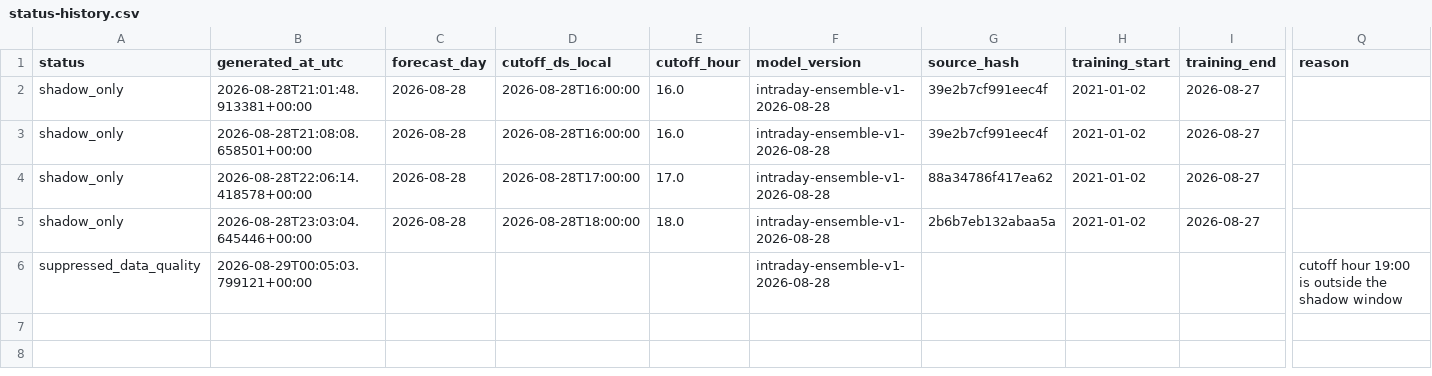
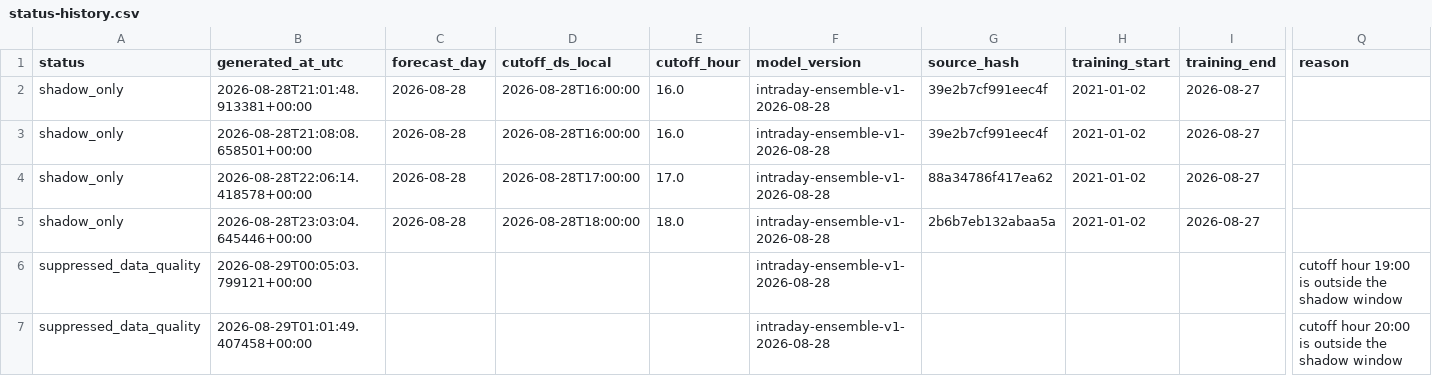
Before and after one commit to drdevinhopkins/ed-flow-2023, a CSV file: validation/intraday-day-completion-shadow/status-history.csv, drawn as a sheet; only a part is shown, gaps mark what is left out; rows hold the shown columns only; the diff names each change by its address in the sheet, - before the commit and + after, or states it on an @@ line.

```diff
--- a/validation/intraday-day-completion-shadow/status-history.csv
+++ b/validation/intraday-day-completion-shadow/status-history.csv
+row 7: suppressed_data_quality | 2026-08-29T01:01:49.407458+00:00 |  |  |  | intraday-ensemble-v1-2026-08-28 |  |  |  | cutoff hour 20:00 is outside the shadow window
```
Also changed, not shown: 2 other files.
